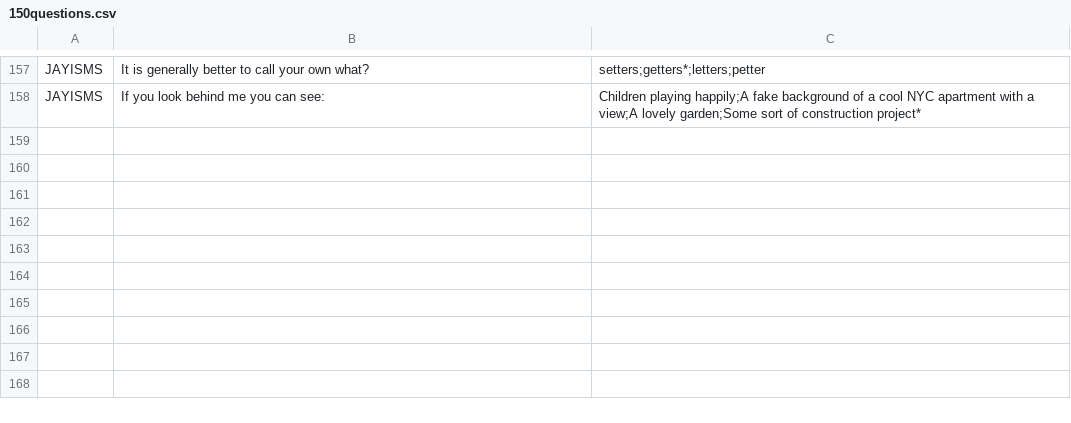
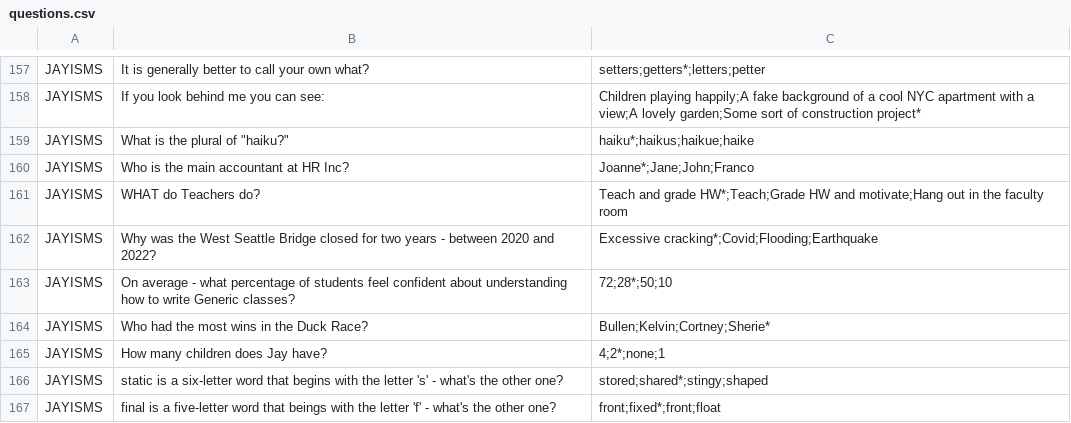
Before and after one commit to tlg-24-05-visa-sde-2/JavaProject_Team3, a CSV file: data/questions.csv (was data/150questions.csv), drawn as a sheet; only a part is shown, gaps mark what is left out; the diff names each change by its address in the sheet, - before the commit and + after, or states it on an @@ line.

Commit message:
added more jayism questions, edited the rules a bit, made changes to game: added missed rounds counter, added missed question counter, added option to play again/quit if game is won, updated csv file name

```diff
--- a/data/150questions.csv
+++ b/data/questions.csv
+row 159: JAYISMS | What is the plural of "haiku?" | haiku*;haikus;haikue;haike
+row 160: JAYISMS | Who is the main accountant at HR Inc? | Joanne*;Jane;John;Franco
+row 161: JAYISMS | WHAT do Teachers do? | Teach and grade HW*;Teach;Grade HW and motivate;Hang out in the faculty room
+row 162: JAYISMS | Why was the West Seattle Bridge closed for two years - between 2020 and 2022? | Excessive cracking*;Covid;Flooding;Earthquake
+row 163: JAYISMS | On average - what percentage of students feel confident about understanding how to write Generic classes? | 72;28*;50;10
+row 164: JAYISMS | Who had the most wins in the Duck Race? | Bullen;Kelvin;Cortney;Sherie*
+row 165: JAYISMS | How many children does Jay have? | 4;2*;none;1
+row 166: JAYISMS | static is a six-letter word that begins with the letter 's' - what's the other one? | stored;shared*;stingy;shaped
+row 167: JAYISMS | final is a five-letter word that beings with the letter 'f' - what's the other one? | front;fixed*;front;float
```
Also changed, not shown: 3 other files.
